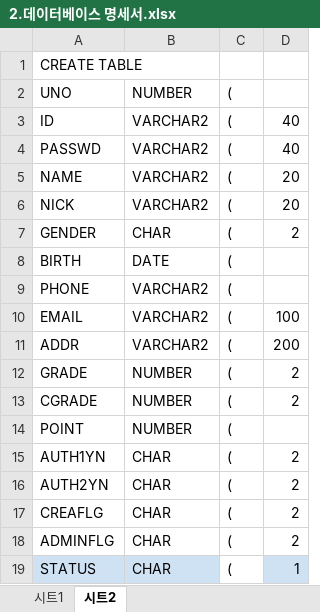
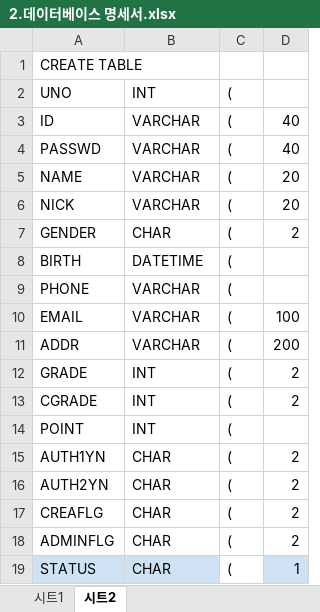
Before and after one commit to GitLoonda/KDT_Semi_Project, an Excel workbook: 2.데이터베이스 명세서.xlsx, sheet 시트2, drawn as a sheet; values as stored, in another font and other column widths than the file's, no borders; charts and pictures not drawn; the diff names each change by its address in the sheet, - before the commit and + after, or states it on an @@ line.

```diff
--- a/2.데이터베이스 명세서.xlsx (sheet 시트2)
+++ b/2.데이터베이스 명세서.xlsx (sheet 시트2)
-B2: NUMBER
+B2: INT
-B3:B6: VARCHAR2
+B3:B6: VARCHAR
-B8: DATE
+B8: DATETIME
-B9:B11: VARCHAR2
+B9:B11: VARCHAR
-B12:B14: NUMBER
+B12:B14: INT
```
Also changed, not shown: sheet 시트1, 0.요구사항정의서.xlsx, 2 other files.
